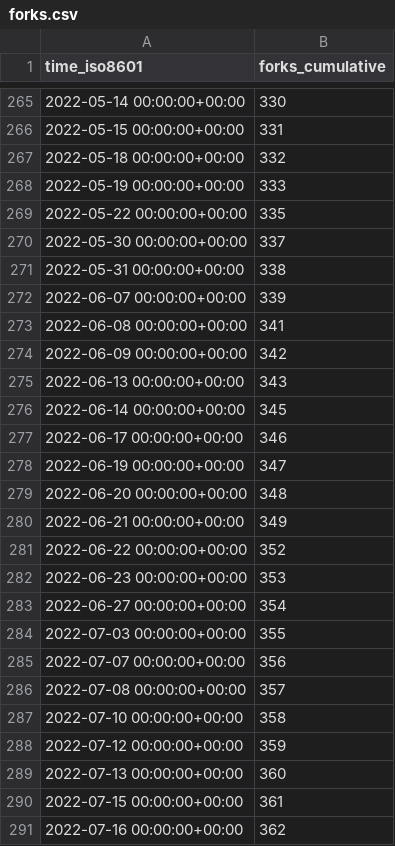
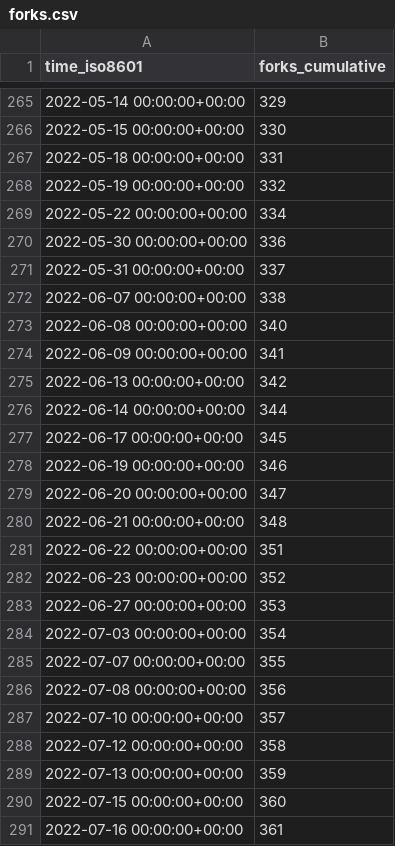
Before and after one commit to staking-hub/cli, a CSV file: ignite/cli/ghrs-data/forks.csv, drawn as a sheet; only a part is shown, gaps mark what is left out; the diff covers the shown part only.

```diff
--- a/ignite/cli/ghrs-data/forks.csv
+++ b/ignite/cli/ghrs-data/forks.csv
@@ -265,27 +265,27 @@ time_iso8601,forks_cumulative
-2022-05-14 00:00:00+00:00,330
-2022-05-15 00:00:00+00:00,331
-2022-05-18 00:00:00+00:00,332
-2022-05-19 00:00:00+00:00,333
-2022-05-22 00:00:00+00:00,335
-2022-05-30 00:00:00+00:00,337
-2022-05-31 00:00:00+00:00,338
-2022-06-07 00:00:00+00:00,339
-2022-06-08 00:00:00+00:00,341
-2022-06-09 00:00:00+00:00,342
-2022-06-13 00:00:00+00:00,343
-2022-06-14 00:00:00+00:00,345
-2022-06-17 00:00:00+00:00,346
-2022-06-19 00:00:00+00:00,347
-2022-06-20 00:00:00+00:00,348
-2022-06-21 00:00:00+00:00,349
-2022-06-22 00:00:00+00:00,352
-2022-06-23 00:00:00+00:00,353
-2022-06-27 00:00:00+00:00,354
-2022-07-03 00:00:00+00:00,355
-2022-07-07 00:00:00+00:00,356
-2022-07-08 00:00:00+00:00,357
-2022-07-10 00:00:00+00:00,358
-2022-07-12 00:00:00+00:00,359
-2022-07-13 00:00:00+00:00,360
-2022-07-15 00:00:00+00:00,361
-2022-07-16 00:00:00+00:00,362
+2022-05-14 00:00:00+00:00,329
+2022-05-15 00:00:00+00:00,330
+2022-05-18 00:00:00+00:00,331
+2022-05-19 00:00:00+00:00,332
+2022-05-22 00:00:00+00:00,334
+2022-05-30 00:00:00+00:00,336
+2022-05-31 00:00:00+00:00,337
+2022-06-07 00:00:00+00:00,338
+2022-06-08 00:00:00+00:00,340
+2022-06-09 00:00:00+00:00,341
+2022-06-13 00:00:00+00:00,342
+2022-06-14 00:00:00+00:00,344
+2022-06-17 00:00:00+00:00,345
+2022-06-19 00:00:00+00:00,346
+2022-06-20 00:00:00+00:00,347
+2022-06-21 00:00:00+00:00,348
+2022-06-22 00:00:00+00:00,351
+2022-06-23 00:00:00+00:00,352
+2022-06-27 00:00:00+00:00,353
+2022-07-03 00:00:00+00:00,354
+2022-07-07 00:00:00+00:00,355
+2022-07-08 00:00:00+00:00,356
+2022-07-10 00:00:00+00:00,357
+2022-07-12 00:00:00+00:00,358
+2022-07-13 00:00:00+00:00,359
+2022-07-15 00:00:00+00:00,360
+2022-07-16 00:00:00+00:00,361
```
Also changed, not shown: 1 added row and 65 edited cells elsewhere in this file.
